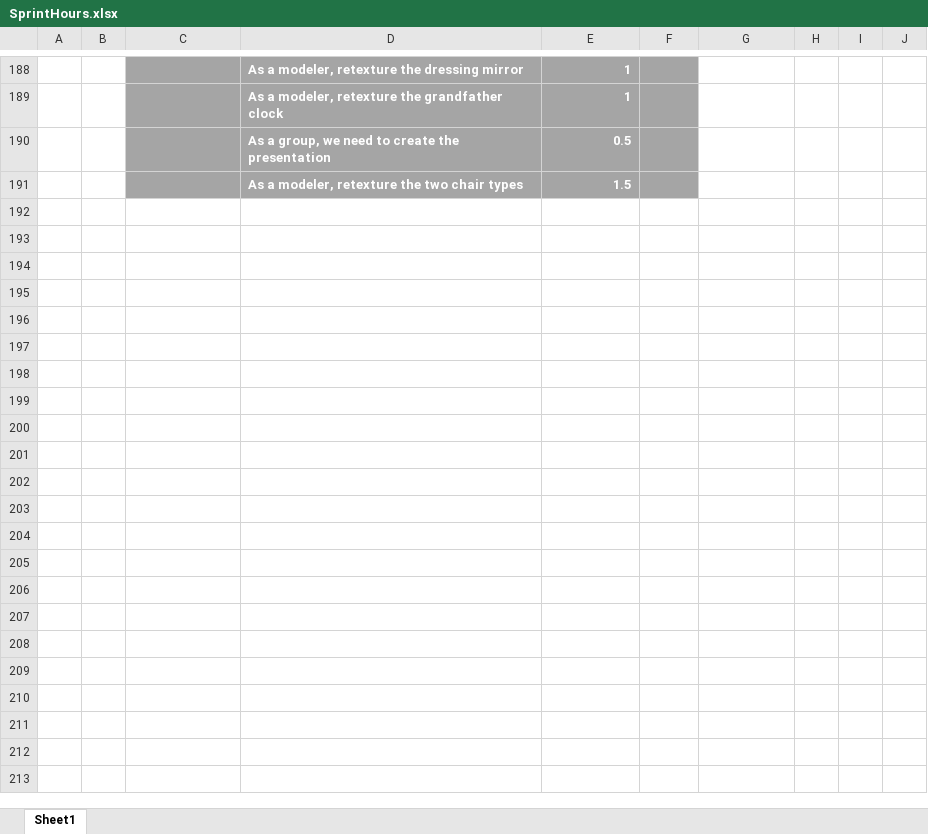
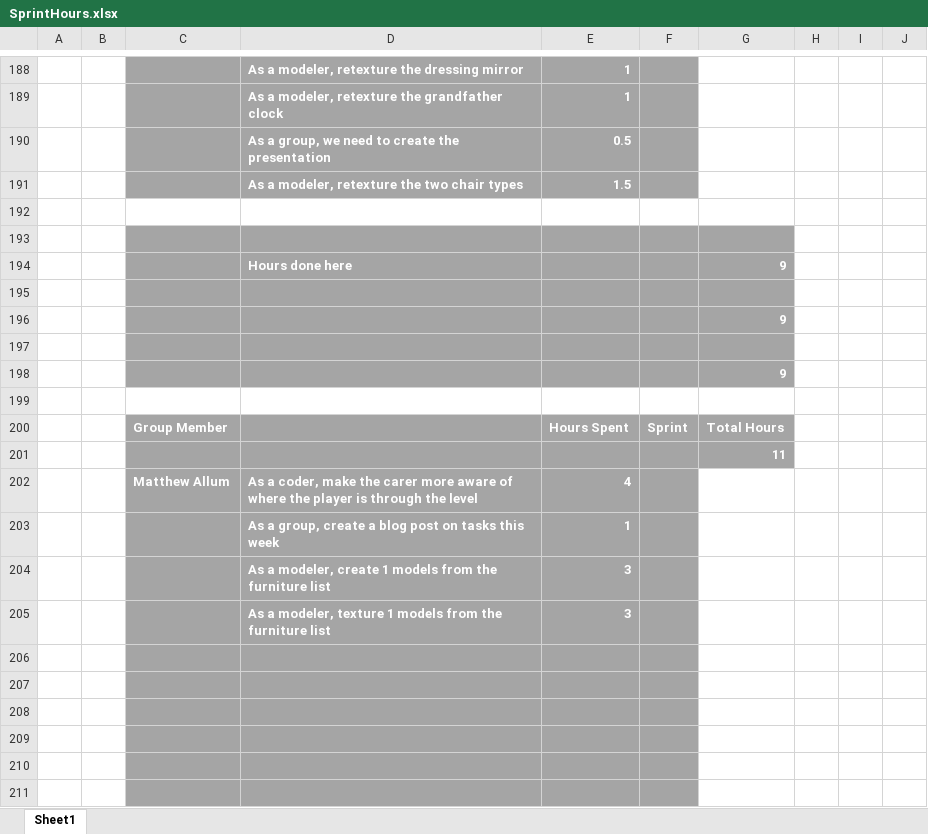
Before and after one commit to UoSGamesGroups/level-6-l6-group-1, an Excel workbook: Meeting Minutes/SprintHours.xlsx, sheet Sheet1, drawn as a sheet; only a part is shown, gaps mark what is left out; values as stored, in another font and other column widths than the file's, no borders; the diff covers the shown part only; the diff names each change by its address in the sheet, - before the commit and + after, or states it on an @@ line.

Commit message:
Updated Minutes

```diff
--- a/Meeting Minutes/SprintHours.xlsx (sheet Sheet1)
+++ b/Meeting Minutes/SprintHours.xlsx (sheet Sheet1)
+row 192: (empty)
+row 193: (empty)
+row 194:  |  |  | Hours done here |  |  | 9
+row 195: (empty)
+row 196:  |  |  |  |  |  | 9
+row 197: (empty)
+row 198:  |  |  |  |  |  | 9
+row 199: (empty)
+row 200:  |  | Group Member |  | Hours Spent | Sprint | Total Hours
+row 201:  |  |  |  |  |  | 11
+row 202:  |  | Matthew Allum | As a coder, make the carer more aware of where the player is through the level | 4
+row 203:  |  |  | As a group, create a blog post on tasks this week | 1
+row 204:  |  |  | As a modeler, create 1 models from the furniture list | 3
+row 205:  |  |  | As a modeler, texture 1 models from the furniture list | 3
+row 206: (empty)
+row 207: (empty)
+row 208: (empty)
+row 209: (empty)
+row 210: (empty)
+row 211: (empty)
```
Also changed, not shown: 10 added rows and 7 edited cells elsewhere in this sheet.
